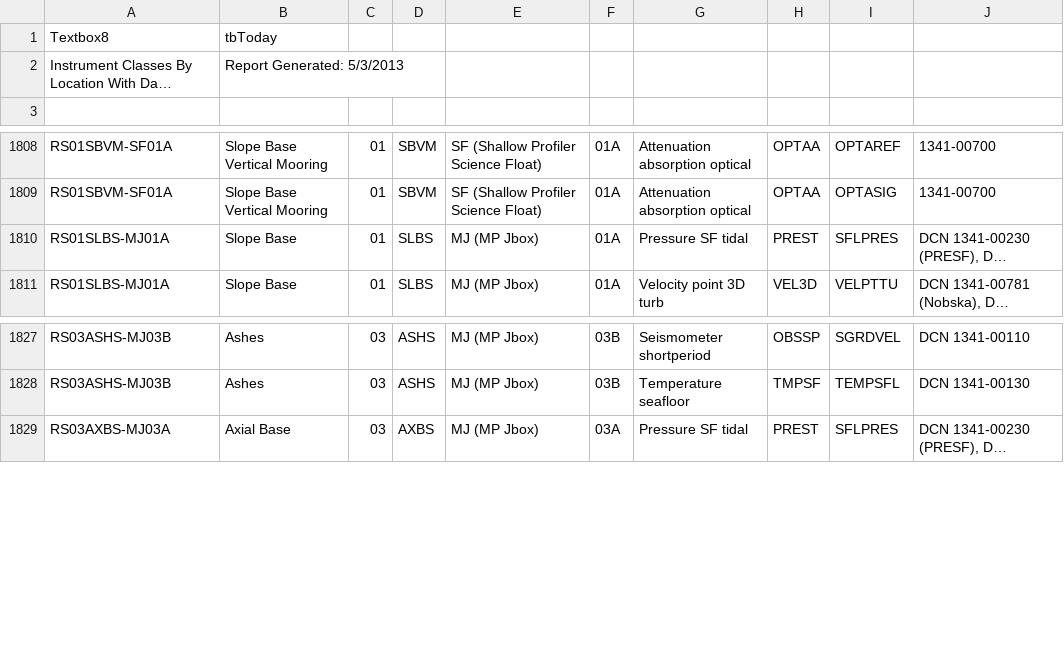
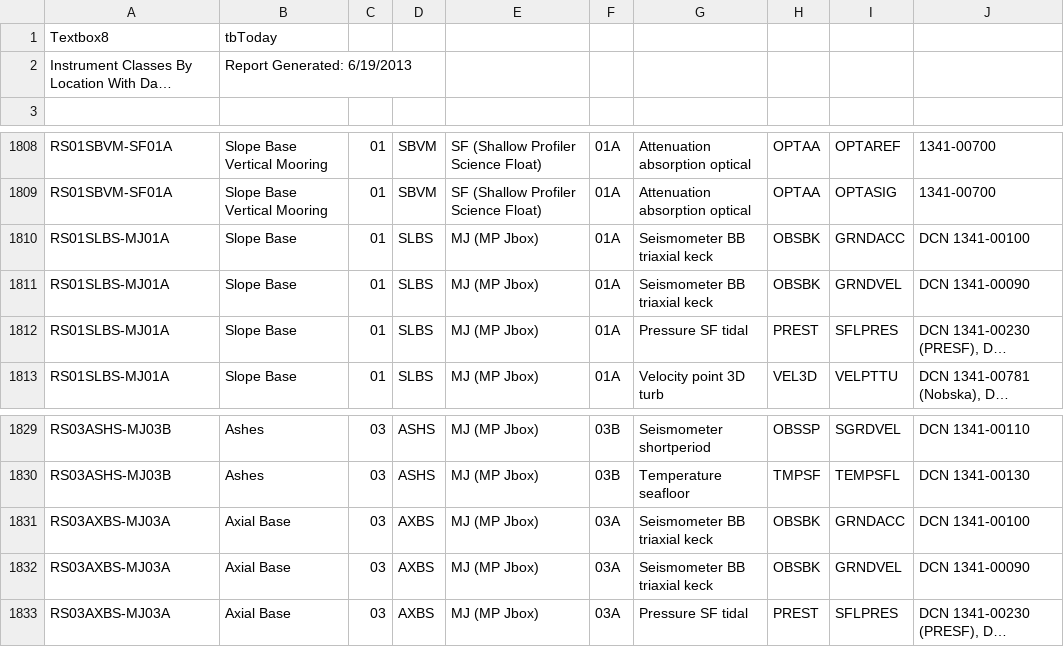
Before and after one commit to ooici/ion-definitions, a CSV file: res/preload/r2_ioc/ooi_assets/AllSensorTypesByLocationWithDataProducts.csv, drawn as a sheet; only a part is shown, gaps mark what is left out; long unchanged cells end in …; the diff names each change by its address in the sheet, - before the commit and + after, or states it on an @@ line.

```diff
--- a/res/preload/r2_ioc/ooi_assets/AllSensorTypesByLocationWithDataProducts.csv
+++ b/res/preload/r2_ioc/ooi_assets/AllSensorTypesByLocationWithDataProducts.csv
-B2: Report Generated: 5/3/2013
+B2: Report Generated: 6/19/2013
+row 1810: RS01SLBS-MJ01A | Slope Base | 01 | SLBS | MJ (MP Jbox) | 01A | Seismometer BB triaxial keck | OBSBK | GRNDACC | DCN 1341-00100
+row 1811: RS01SLBS-MJ01A | Slope Base | 01 | SLBS | MJ (MP Jbox) | 01A | Seismometer BB triaxial keck | OBSBK | GRNDVEL | DCN 1341-00090
+row 1831: RS03AXBS-MJ03A | Axial Base | 03 | AXBS | MJ (MP Jbox) | 03A | Seismometer BB triaxial keck | OBSBK | GRNDACC | DCN 1341-00100
+row 1832: RS03AXBS-MJ03A | Axial Base | 03 | AXBS | MJ (MP Jbox) | 03A | Seismometer BB triaxial keck | OBSBK | GRNDVEL | DCN 1341-00090
```
Also changed, not shown: res/preload/r2_ioc/ooi_assets/AttributeReportMakeModel.csv, res/preload/r2_ioc/ooi_assets/AttributeReportSeries.csv, 17 other files.
